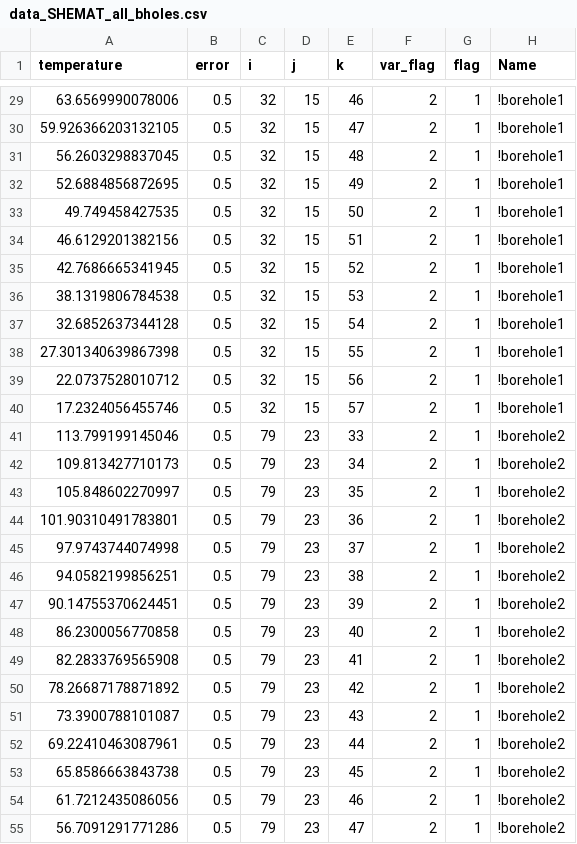
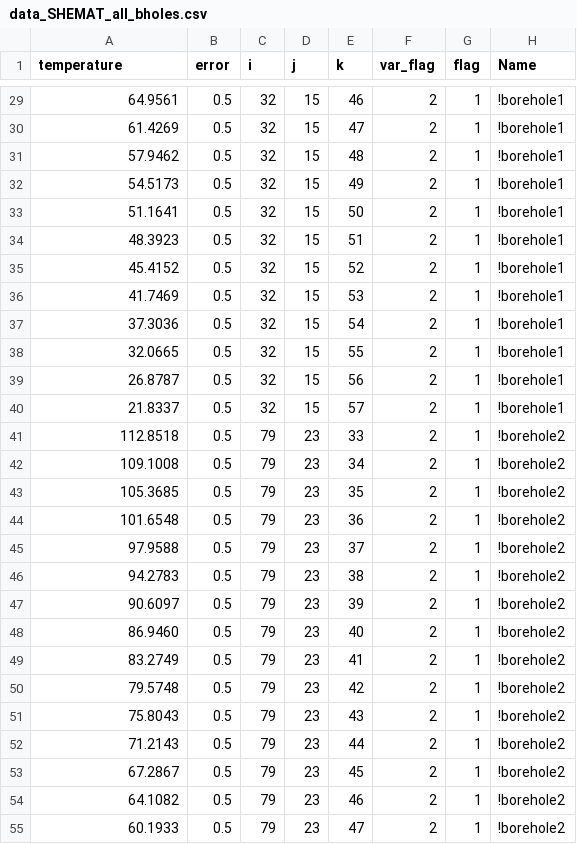
Before and after one commit to Japhiolite/PCT-modelling, a CSV file: models/20210219_MC_ensemble/data_SHEMAT_all_bholes.csv, drawn as a sheet; only a part is shown, gaps mark what is left out; the diff covers the shown part only.

```diff
--- a/models/20210219_MC_ensemble/data_SHEMAT_all_bholes.csv
+++ b/models/20210219_MC_ensemble/data_SHEMAT_all_bholes.csv
@@ -29,27 +29,27 @@ temperature,error,i,j,k,var_flag,flag,Name
-63.6569990078006,0.5,32,15,46,2,1,!borehole1
-59.926366203132105,0.5,32,15,47,2,1,!borehole1
-56.2603298837045,0.5,32,15,48,2,1,!borehole1
-52.6884856872695,0.5,32,15,49,2,1,!borehole1
-49.749458427535,0.5,32,15,50,2,1,!borehole1
-46.6129201382156,0.5,32,15,51,2,1,!borehole1
-42.7686665341945,0.5,32,15,52,2,1,!borehole1
-38.1319806784538,0.5,32,15,53,2,1,!borehole1
-32.6852637344128,0.5,32,15,54,2,1,!borehole1
-27.301340639867398,0.5,32,15,55,2,1,!borehole1
-22.0737528010712,0.5,32,15,56,2,1,!borehole1
-17.2324056455746,0.5,32,15,57,2,1,!borehole1
-113.799199145046,0.5,79,23,33,2,1,!borehole2
-109.813427710173,0.5,79,23,34,2,1,!borehole2
-105.848602270997,0.5,79,23,35,2,1,!borehole2
-101.90310491783801,0.5,79,23,36,2,1,!borehole2
-97.9743744074998,0.5,79,23,37,2,1,!borehole2
-94.0582199856251,0.5,79,23,38,2,1,!borehole2
-90.14755370624451,0.5,79,23,39,2,1,!borehole2
-86.2300056770858,0.5,79,23,40,2,1,!borehole2
-82.2833769565908,0.5,79,23,41,2,1,!borehole2
-78.26687178871892,0.5,79,23,42,2,1,!borehole2
-73.3900788101087,0.5,79,23,43,2,1,!borehole2
-69.22410463087961,0.5,79,23,44,2,1,!borehole2
-65.8586663843738,0.5,79,23,45,2,1,!borehole2
-61.7212435086056,0.5,79,23,46,2,1,!borehole2
-56.7091291771286,0.5,79,23,47,2,1,!borehole2
+64.9561,0.5,32,15,46,2,1,!borehole1
+61.4269,0.5,32,15,47,2,1,!borehole1
+57.9462,0.5,32,15,48,2,1,!borehole1
+54.5173,0.5,32,15,49,2,1,!borehole1
+51.1641,0.5,32,15,50,2,1,!borehole1
+48.3923,0.5,32,15,51,2,1,!borehole1
+45.4152,0.5,32,15,52,2,1,!borehole1
+41.7469,0.5,32,15,53,2,1,!borehole1
+37.3036,0.5,32,15,54,2,1,!borehole1
+32.0665,0.5,32,15,55,2,1,!borehole1
+26.8787,0.5,32,15,56,2,1,!borehole1
+21.8337,0.5,32,15,57,2,1,!borehole1
+112.8518,0.5,79,23,33,2,1,!borehole2
+109.1008,0.5,79,23,34,2,1,!borehole2
+105.3685,0.5,79,23,35,2,1,!borehole2
+101.6548,0.5,79,23,36,2,1,!borehole2
+97.9588,0.5,79,23,37,2,1,!borehole2
+94.2783,0.5,79,23,38,2,1,!borehole2
+90.6097,0.5,79,23,39,2,1,!borehole2
+86.9460,0.5,79,23,40,2,1,!borehole2
+83.2749,0.5,79,23,41,2,1,!borehole2
+79.5748,0.5,79,23,42,2,1,!borehole2
+75.8043,0.5,79,23,43,2,1,!borehole2
+71.2143,0.5,79,23,44,2,1,!borehole2
+67.2867,0.5,79,23,45,2,1,!borehole2
+64.1082,0.5,79,23,46,2,1,!borehole2
+60.1933,0.5,79,23,47,2,1,!borehole2
```
Also changed, not shown: 69 edited cells elsewhere in this file, 13 other files.
